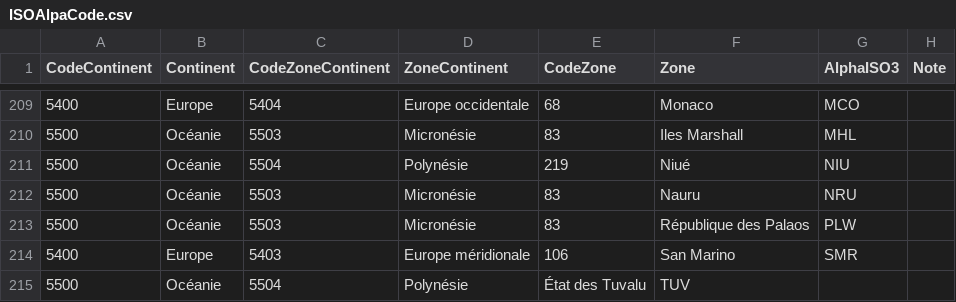
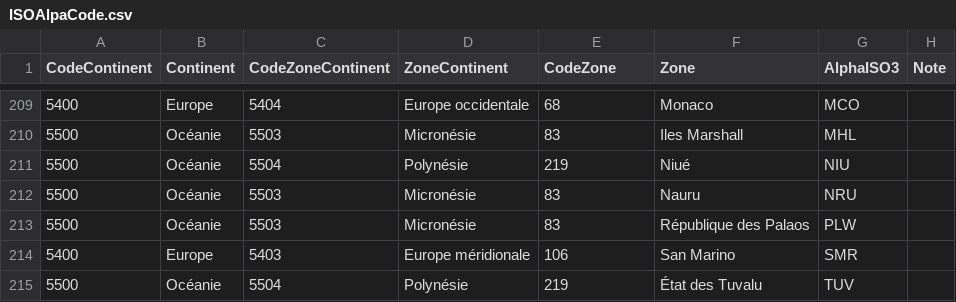
Before and after one commit to vincent-arese/OC-P08, a CSV file: OpenData/ISOAlpaCode.csv, drawn as a sheet; only a part is shown, gaps mark what is left out.

Commit message:
Add files via upload

```diff
--- a/OpenData/ISOAlpaCode.csv
+++ b/OpenData/ISOAlpaCode.csv
@@ -214,2 +214,2 @@
 5400;Europe;5403;Europe méridionale;106;San Marino;SMR
-5500;Océanie;5504;Polynésie;État des Tuvalu;TUV
+5500;Océanie;5504;Polynésie;219;État des Tuvalu;TUV
```
